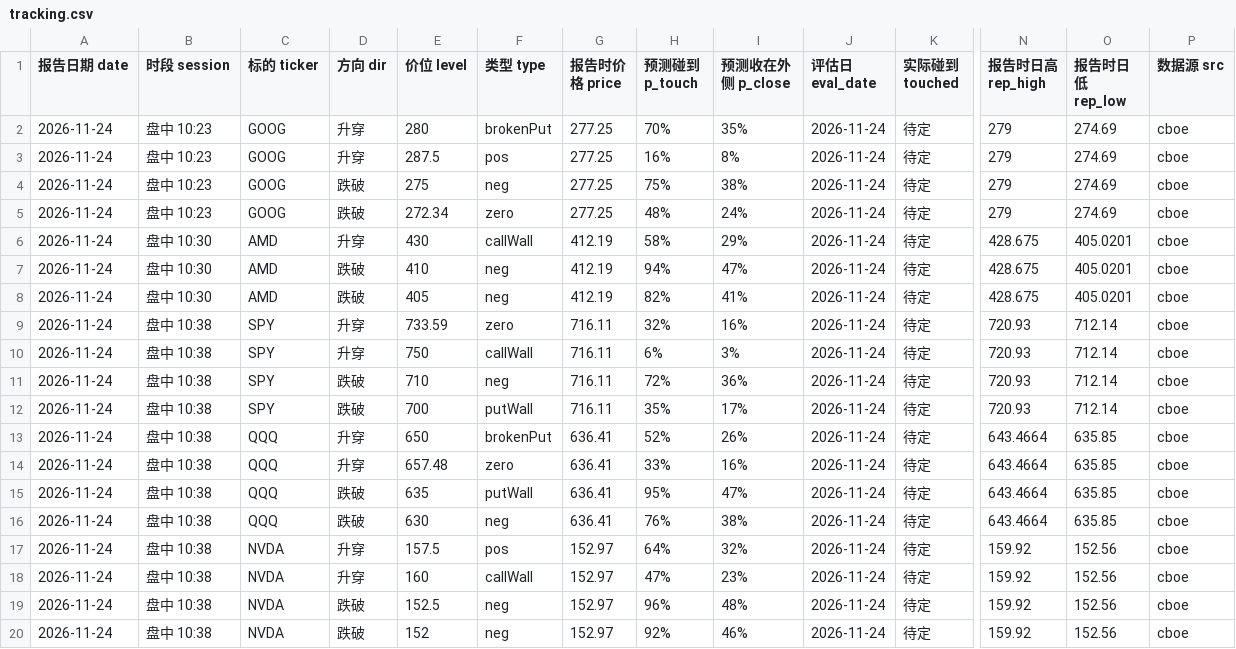
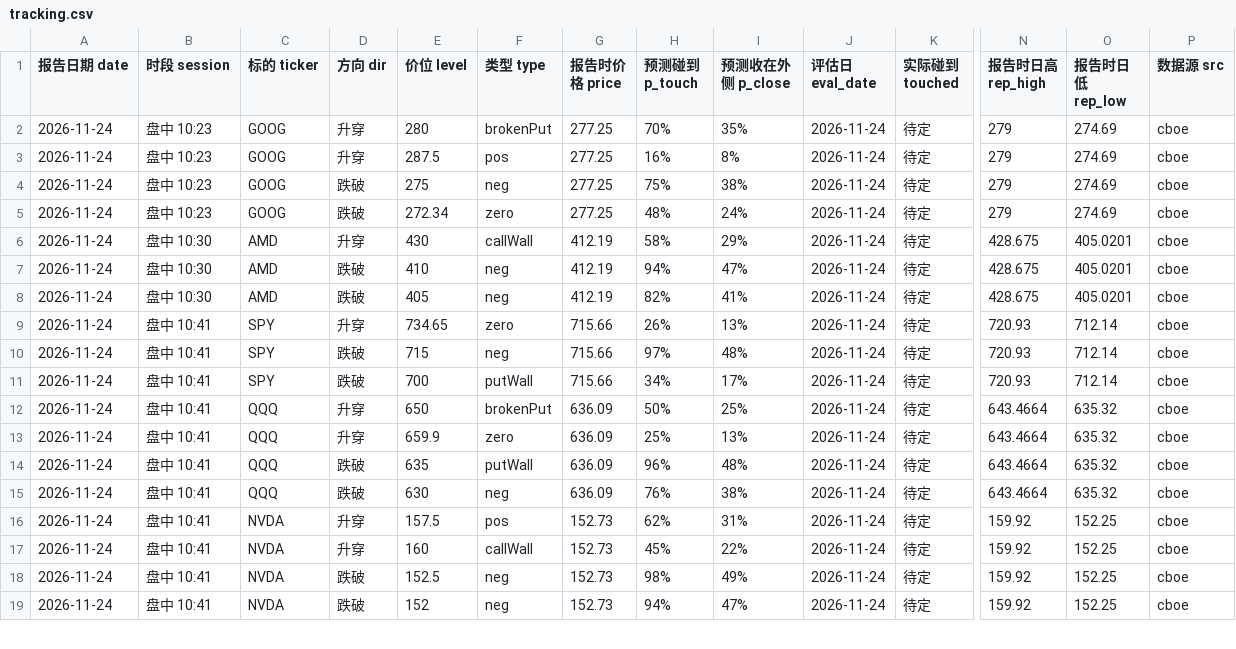
Before and after one commit to Steven4609/GEX, a CSV file: data/tracking.csv, drawn as a sheet; only a part is shown, gaps mark what is left out; removed rows and columns are numbered as before the commit, all else as after; rows hold the shown columns only; the diff covers the shown part only; the diff names each change by its address in the sheet, - before the commit and + after, or states it on an @@ line.

```diff
--- a/data/tracking.csv
+++ b/data/tracking.csv
-B9 (时段 session): 盘中 10:38
+B9 (时段 session): 盘中 10:41
-E9 (价位 level): 733.59
+E9 (价位 level): 734.65
-G9 (报告时价格 price): 716.11
+G9 (报告时价格 price): 715.66
-H9 (预测碰到 p_touch): 32%
+H9 (预测碰到 p_touch): 26%
-I9 (预测收在外侧 p_close): 16%
+I9 (预测收在外侧 p_close): 13%
-row 10: 2026-11-24 | 盘中 10:38 | SPY | 升穿 | 750 | callWall | 716.11 | 6% | 3% | 2026-11-24 | 待定 | 720.93 | 712.14 | cboe
-B10:B19 (时段 session): 盘中 10:38
+B10:B19 (时段 session): 盘中 10:41
-E10 (价位 level): 710
+E10 (价位 level): 715
-G10:G11 (报告时价格 price): 716.11
+G10:G11 (报告时价格 price): 715.66
-H10 (预测碰到 p_touch): 72%
+H10 (预测碰到 p_touch): 97%
-I10 (预测收在外侧 p_close): 36%
+I10 (预测收在外侧 p_close): 48%
-H11 (预测碰到 p_touch): 35%
+H11 (预测碰到 p_touch): 34%
-G12:G15 (报告时价格 price): 636.41
+G12:G15 (报告时价格 price): 636.09
-H12 (预测碰到 p_touch): 52%
+H12 (预测碰到 p_touch): 50%
-I12 (预测收在外侧 p_close): 26%
+I12 (预测收在外侧 p_close): 25%
-O12:O15 (报告时日低 rep_low): 635.85
+O12:O15 (报告时日低 rep_low): 635.32
-E13 (价位 level): 657.48
+E13 (价位 level): 659.9
-H13 (预测碰到 p_touch): 33%
+H13 (预测碰到 p_touch): 25%
-I13 (预测收在外侧 p_close): 16%
+I13 (预测收在外侧 p_close): 13%
-H14 (预测碰到 p_touch): 95%
+H14 (预测碰到 p_touch): 96%
-I14 (预测收在外侧 p_close): 47%
+I14 (预测收在外侧 p_close): 48%
-G16:G19 (报告时价格 price): 152.97
+G16:G19 (报告时价格 price): 152.73
-H16 (预测碰到 p_touch): 64%
+H16 (预测碰到 p_touch): 62%
-I16 (预测收在外侧 p_close): 32%
+I16 (预测收在外侧 p_close): 31%
-O16:O19 (报告时日低 rep_low): 152.56
+O16:O19 (报告时日低 rep_low): 152.25
-H17 (预测碰到 p_touch): 47%
+H17 (预测碰到 p_touch): 45%
-I17 (预测收在外侧 p_close): 23%
+I17 (预测收在外侧 p_close): 22%
-H18 (预测碰到 p_touch): 96%
+H18 (预测碰到 p_touch): 98%
-I18 (预测收在外侧 p_close): 48%
+I18 (预测收在外侧 p_close): 49%
-H19 (预测碰到 p_touch): 92%
+H19 (预测碰到 p_touch): 94%
-I19 (预测收在外侧 p_close): 46%
+I19 (预测收在外侧 p_close): 47%
```
Also changed, not shown: 31 edited cells elsewhere in this file, 3 other files.
